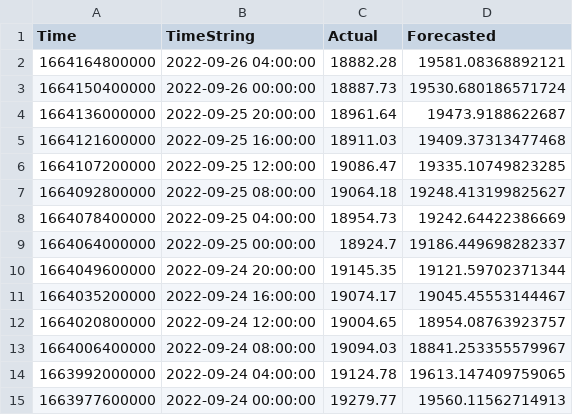
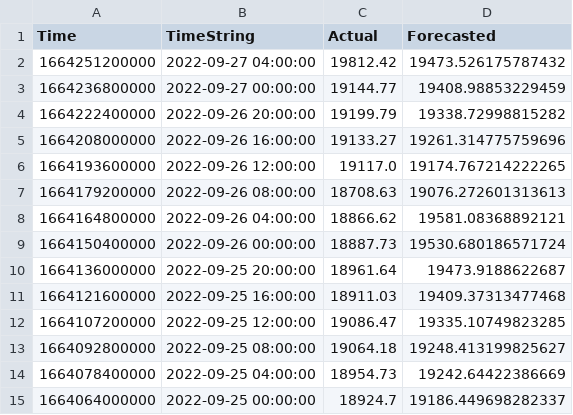
Before and after one commit to krishnajiraoh/my-crypto-world, a CSV file: forecast/data/ActualVsForecasted.csv, drawn as a sheet; only a part is shown; the shorter side is filled out with more unchanged rows.

Commit message:
Updated by Monitoring script using PyGithub API

```diff
--- a/forecast/data/ActualVsForecasted.csv
+++ b/forecast/data/ActualVsForecasted.csv
@@ -1,3 +1,9 @@
 Time,TimeString,Actual,Forecasted
-1664164800000,2022-09-26 04:00:00,18882.28,19581.08368892121
+1664251200000,2022-09-27 04:00:00,19812.42,19473.526175787432
+1664236800000,2022-09-27 00:00:00,19144.77,19408.98853229459
+1664222400000,2022-09-26 20:00:00,19199.79,19338.72998815282
+1664208000000,2022-09-26 16:00:00,19133.27,19261.314775759696
+1664193600000,2022-09-26 12:00:00,19117.0,19174.767214222265
+1664179200000,2022-09-26 08:00:00,18708.63,19076.272601313613
+1664164800000,2022-09-26 04:00:00,18866.62,19581.08368892121
 1664150400000,2022-09-26 00:00:00,18887.73,19530.680186571724
```
